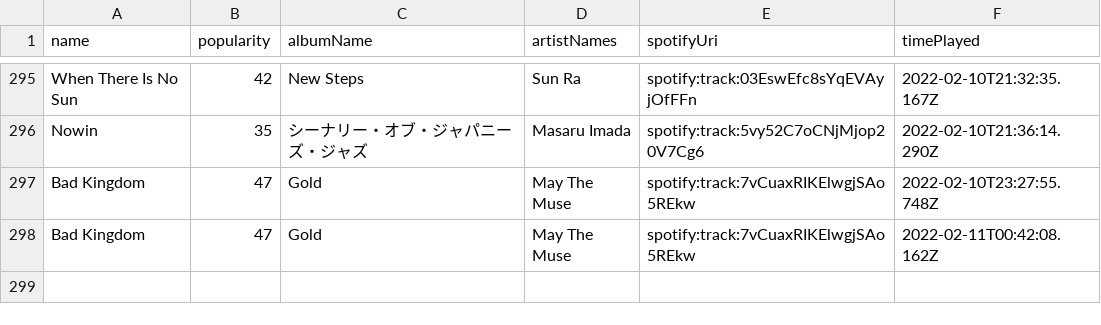
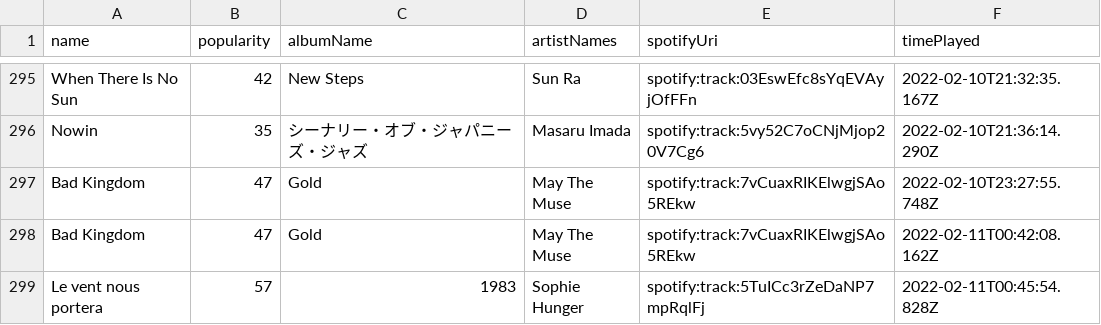
Before and after one commit to mlinds/spotify-data, a CSV file: data_out/streamHistory.csv, drawn as a sheet; only a part is shown, gaps mark what is left out.

```diff
--- a/data_out/streamHistory.csv
+++ b/data_out/streamHistory.csv
@@ -298 +298,2 @@ Bad Kingdom,47,Gold,May The Muse,spotify:track:7vCuaxRIKElwgjSAo5REkw,2022-02-10
 Bad Kingdom,47,Gold,May The Muse,spotify:track:7vCuaxRIKElwgjSAo5REkw,2022-02-11T00:42:08.162Z
+Le vent nous portera,57,1983,Sophie Hunger,spotify:track:5TuICc3rZeDaNP7mpRqlFj,2022-02-11T00:45:54.828Z
```
Also changed, not shown: data_out/recent.csv, data_out/top_tracks_medium.csv, 1 other file.
